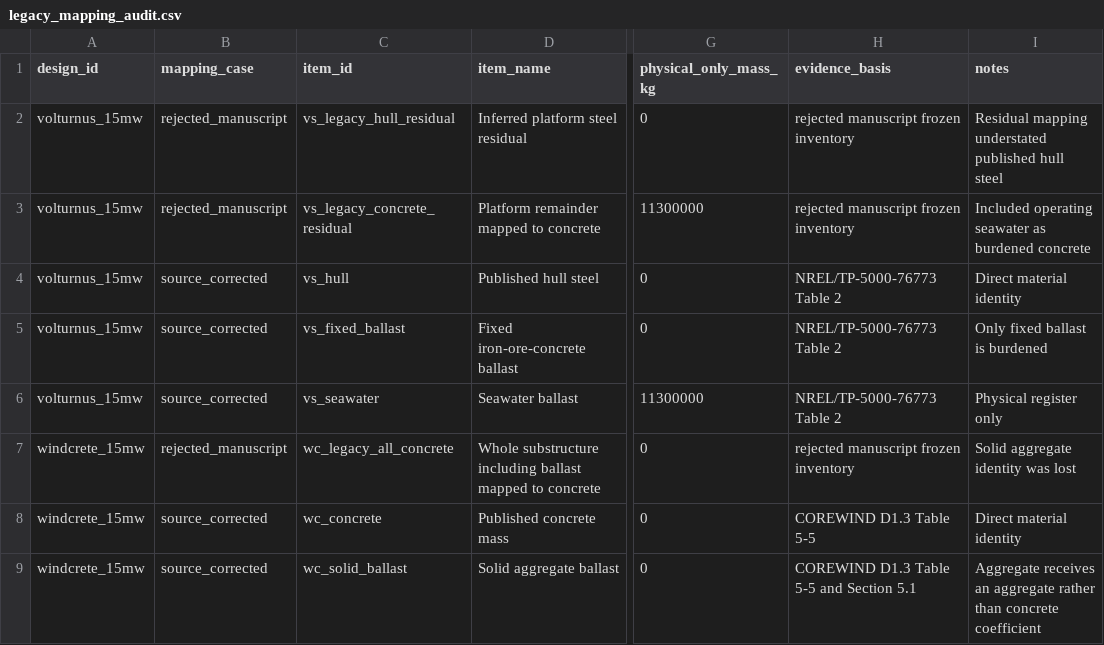
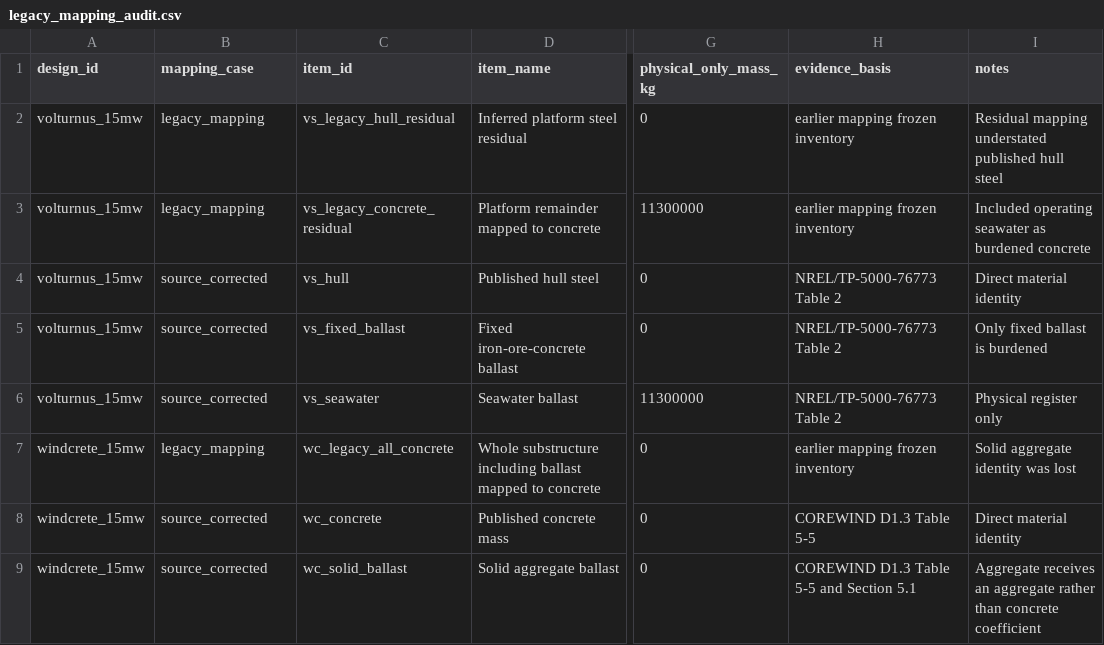
Before and after one commit to TakumiMM11/wind-support-lca-rank-fragility, a CSV file: inputs/legacy_mapping_audit.csv, drawn as a sheet; only a part is shown, gaps mark what is left out; the diff names each change by its address in the sheet, - before the commit and + after, or states it on an @@ line.

```diff
--- a/inputs/legacy_mapping_audit.csv
+++ b/inputs/legacy_mapping_audit.csv
-B2:B3 (mapping_case): rejected_manuscript
+B2:B3 (mapping_case): legacy_mapping
-H2:H3 (evidence_basis): rejected manuscript frozen inventory
+H2:H3 (evidence_basis): earlier mapping frozen inventory
-B7 (mapping_case): rejected_manuscript
+B7 (mapping_case): legacy_mapping
-H7 (evidence_basis): rejected manuscript frozen inventory
+H7 (evidence_basis): earlier mapping frozen inventory
```
Also changed, not shown: analysis/component_contributions.csv, analysis/inventory_correction_effects.csv, 14 other files.
